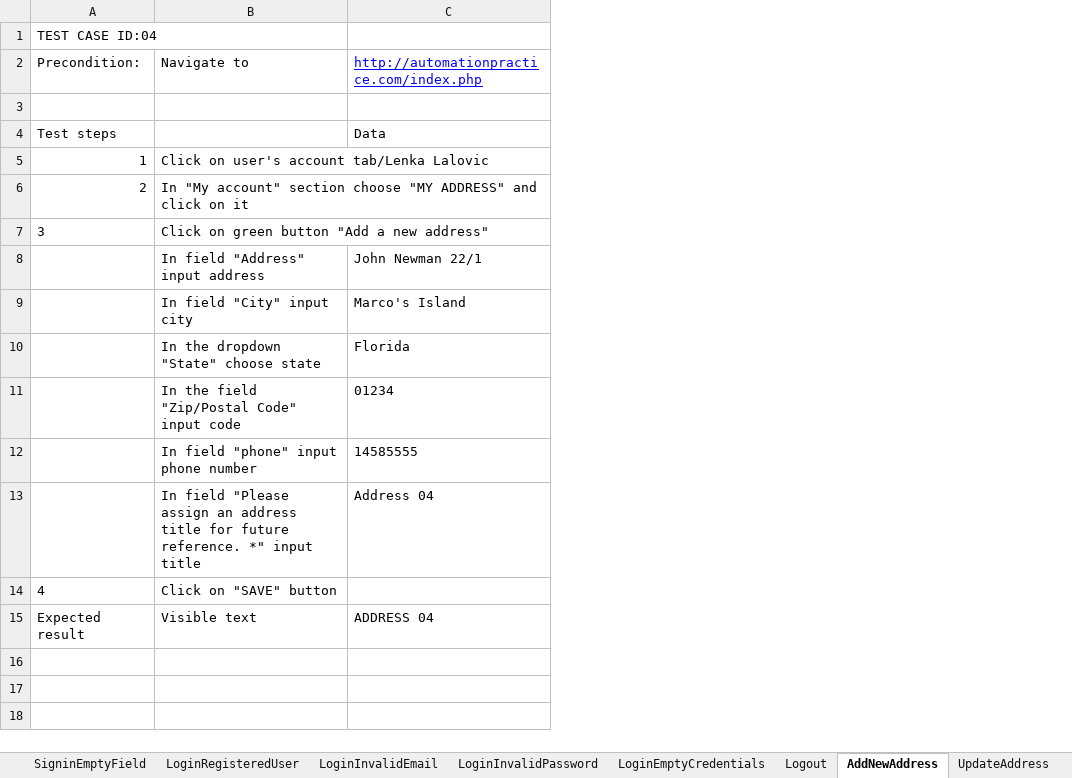
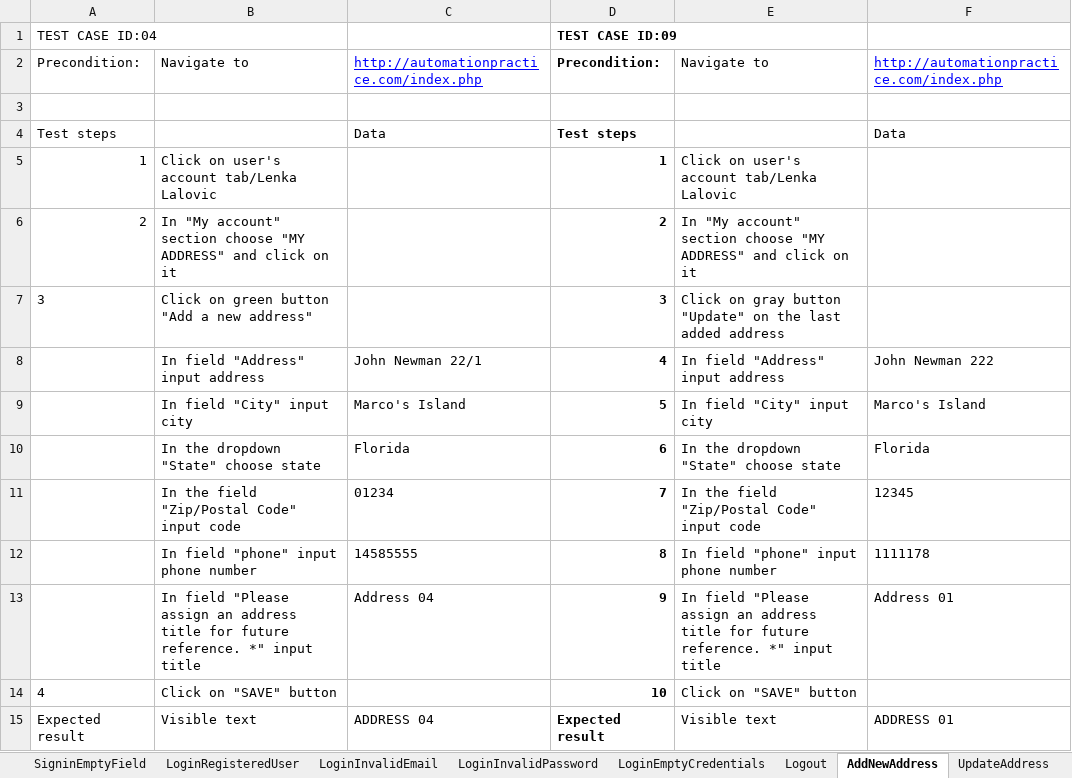
Before and after one commit to LenkaL/SeleniumProject, an Excel workbook: data/TestPlan.xlsx, sheet AddNewAddress, drawn as a sheet; values as stored, in another font and other column widths than the file's, no borders; the diff names each change by its address in the sheet, - before the commit and + after, or states it on an @@ line.

```diff
--- a/data/TestPlan.xlsx (sheet AddNewAddress)
+++ b/data/TestPlan.xlsx (sheet AddNewAddress)
+column D, rows 1-15: TEST CASE ID:09 | Precondition: |  | Test steps | 1 | 2 | 3 | 4 | 5 | 6 | 7 | 8 | 9 | 10 | Expected result
+column E, rows 2-15: Navigate to |  |  | Click on user's account tab/Lenka Lalovic | In "My account" section choose "MY ADDRESS" and click on it | Click on gray button "Update" on the last added address | In field "Address" input address | In field "City" input city | In the dropdown "State" choose state | In the field "Zip/Postal Code" input code | In field "phone" input phone number | In field "Please assign an address title for future reference. *" input title | Click on "SAVE" button | Visible text
+column F, rows 2-15: http://automationpractice.com/index.php |  | Data |  |  |  | John Newman 222 | Marco's Island | Florida | 12345 | 1111178 | Address 01 |  | ADDRESS 01
```
Also changed, not shown: sheet TestPlan, sheet UpdateAddress, sheet SigninTest, sheet Logout, sheet DeleteAddress, sheet LoginEmptyCredentials, 5 more sheets, other sheet tabs, charts or pictures, 18 other files.
